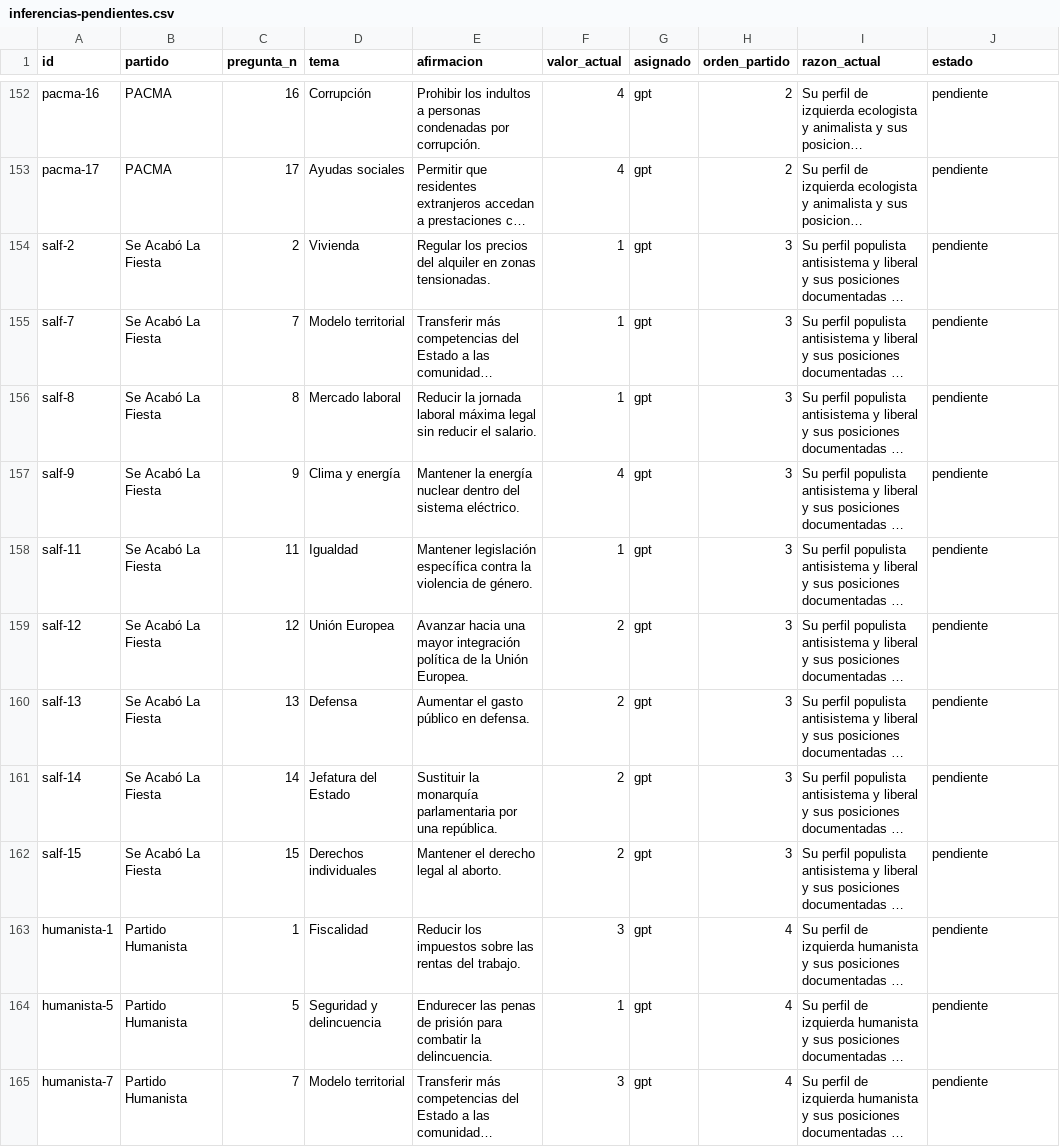
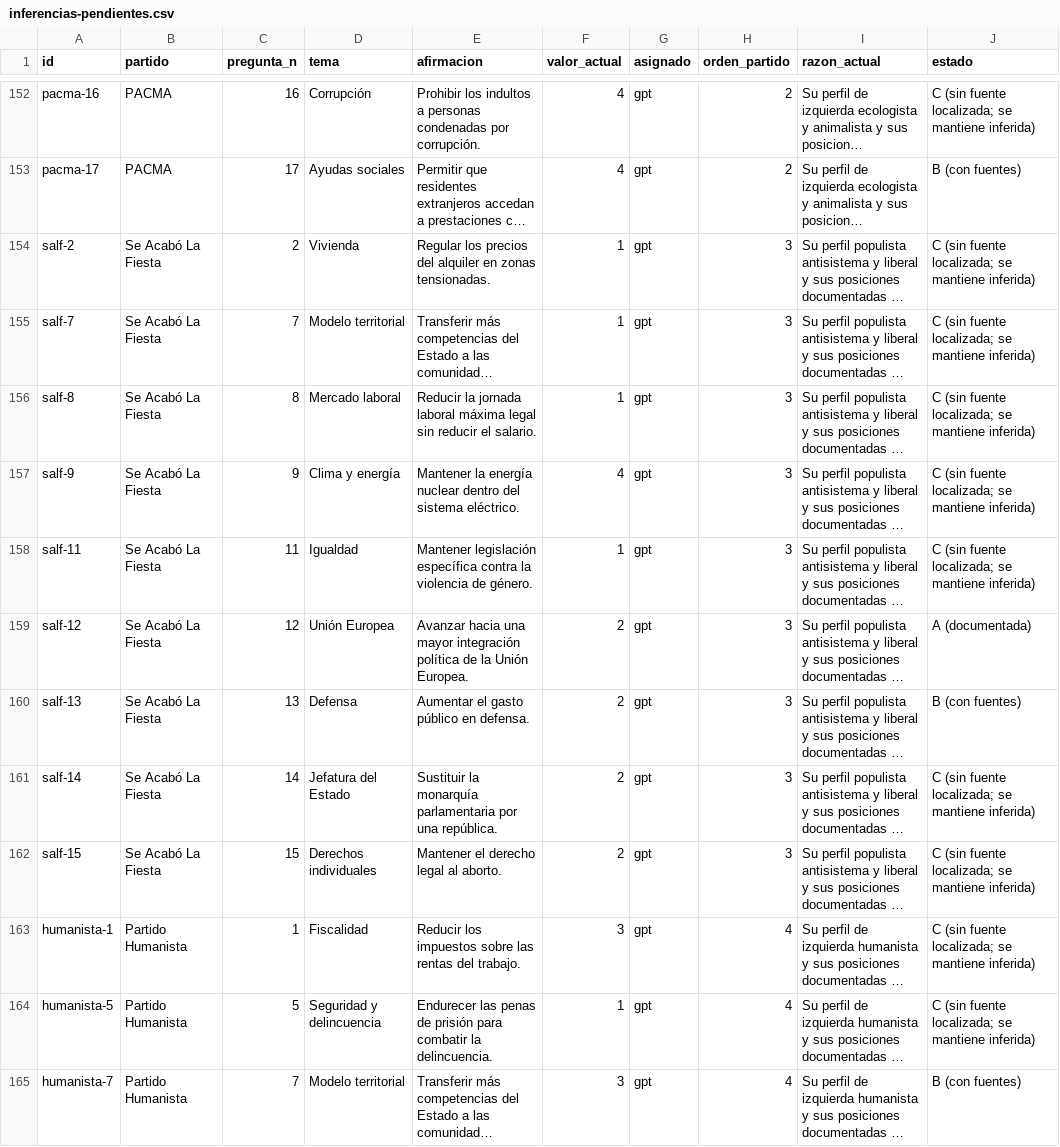
Before and after one commit to letalicpeio/afinidad-electoral, a CSV file: audit/inferencias-pendientes.csv, drawn as a sheet; only a part is shown, gaps mark what is left out; long unchanged cells end in …; the diff covers the shown part only; the diff names each change by its address in the sheet, - before the commit and + after, or states it on an @@ line.

```diff
--- a/audit/inferencias-pendientes.csv
+++ b/audit/inferencias-pendientes.csv
-J152 (estado): pendiente
+J152 (estado): C (sin fuente localizada; se mantiene inferida)
-J153 (estado): pendiente
+J153 (estado): B (con fuentes)
-J154:J158 (estado): pendiente
+J154:J158 (estado): C (sin fuente localizada; se mantiene inferida)
-J159 (estado): pendiente
+J159 (estado): A (documentada)
-J160 (estado): pendiente
+J160 (estado): B (con fuentes)
-J161:J164 (estado): pendiente
+J161:J164 (estado): C (sin fuente localizada; se mantiene inferida)
-J165 (estado): pendiente
+J165 (estado): B (con fuentes)
```
Also changed, not shown: 72 edited cells elsewhere in this file, 9 other files.
